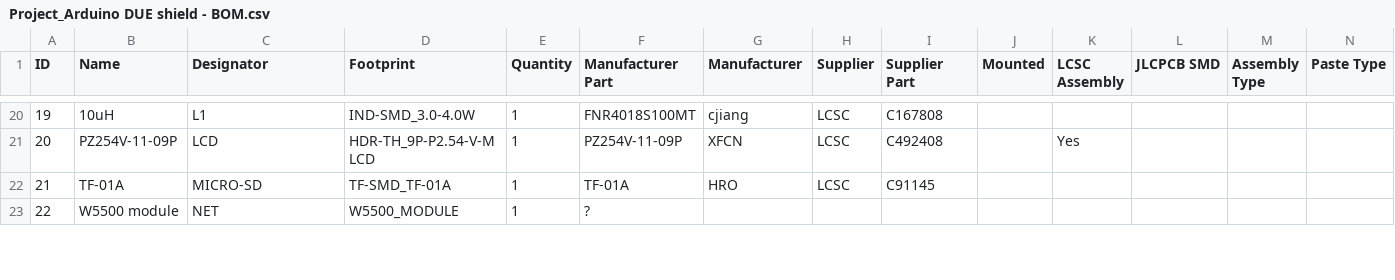
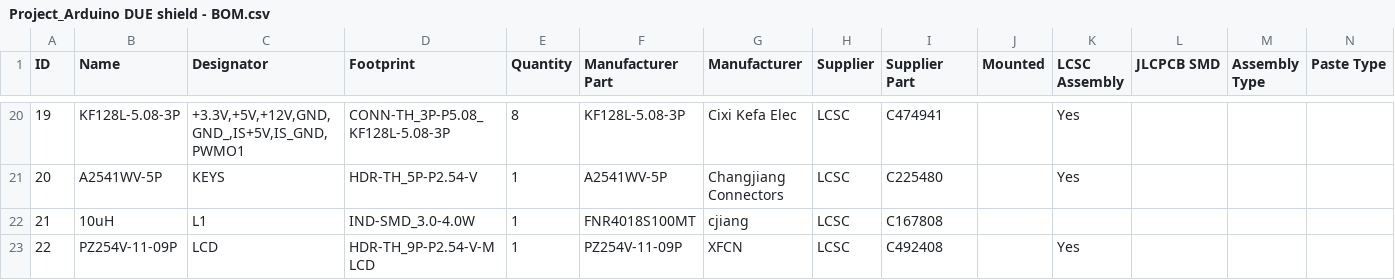
Before and after one commit to vad7/Control, a CSV file: Плата/Arduino DUE shield/Project_Arduino DUE shield - BOM.csv, drawn as a sheet; only a part is shown, gaps mark what is left out; the diff covers the shown part only; the diff names each change by its address in the sheet, - before the commit and + after, or states it on an @@ line.

```diff
--- a/Плата/Arduino DUE shield/Project_Arduino DUE shield - BOM.csv
+++ b/Плата/Arduino DUE shield/Project_Arduino DUE shield - BOM.csv
-B20 (Name): 10uH
+B20 (Name): KF128L-5.08-3P
-C20 (Designator): L1
+C20 (Designator): +3.3V,+5V,+12V,GND,GND_,IS+5V,IS_GND,PWMO1
-D20 (Footprint): IND-SMD_3.0-4.0W
+D20 (Footprint): CONN-TH_3P-P5.08_KF128L-5.08-3P
-E20 (Quantity): 1
+E20 (Quantity): 8
-F20 (Manufacturer Part): FNR4018S100MT
+F20 (Manufacturer Part): KF128L-5.08-3P
-G20 (Manufacturer): cjiang
+G20 (Manufacturer): Cixi Kefa Elec
-I20 (Supplier Part): C167808
+I20 (Supplier Part): C474941
-K20 (LCSC Assembly): (empty)
+K20 (LCSC Assembly): Yes
-B21 (Name): PZ254V-11-09P
+B21 (Name): A2541WV-5P
-C21 (Designator): LCD
+C21 (Designator): KEYS
-D21 (Footprint): HDR-TH_9P-P2.54-V-M LCD
+D21 (Footprint): HDR-TH_5P-P2.54-V
-F21 (Manufacturer Part): PZ254V-11-09P
+F21 (Manufacturer Part): A2541WV-5P
-G21 (Manufacturer): XFCN
+G21 (Manufacturer): Changjiang Connectors
-I21 (Supplier Part): C492408
+I21 (Supplier Part): C225480
-B22 (Name): TF-01A
+B22 (Name): 10uH
-C22 (Designator): MICRO-SD
+C22 (Designator): L1
-D22 (Footprint): TF-SMD_TF-01A
+D22 (Footprint): IND-SMD_3.0-4.0W
-F22 (Manufacturer Part): TF-01A
+F22 (Manufacturer Part): FNR4018S100MT
-G22 (Manufacturer): HRO
+G22 (Manufacturer): cjiang
-I22 (Supplier Part): C91145
+I22 (Supplier Part): C167808
-B23 (Name): W5500 module
+B23 (Name): PZ254V-11-09P
-C23 (Designator): NET
+C23 (Designator): LCD
-D23 (Footprint): W5500_MODULE
+D23 (Footprint): HDR-TH_9P-P2.54-V-M LCD
-F23 (Manufacturer Part): ?
+F23 (Manufacturer Part): PZ254V-11-09P
-G23 (Manufacturer): (empty)
+G23 (Manufacturer): XFCN
-H23 (Supplier): (empty)
+H23 (Supplier): LCSC
-I23 (Supplier Part): (empty)
+I23 (Supplier Part): C492408
-K23 (LCSC Assembly): (empty)
+K23 (LCSC Assembly): Yes
```
Also changed, not shown: 140 edited cells elsewhere in this file, Плата/Arduino DUE shield/Project_Arduino DUE shield - PickAndPlace_Board.csv, 10 other files.
